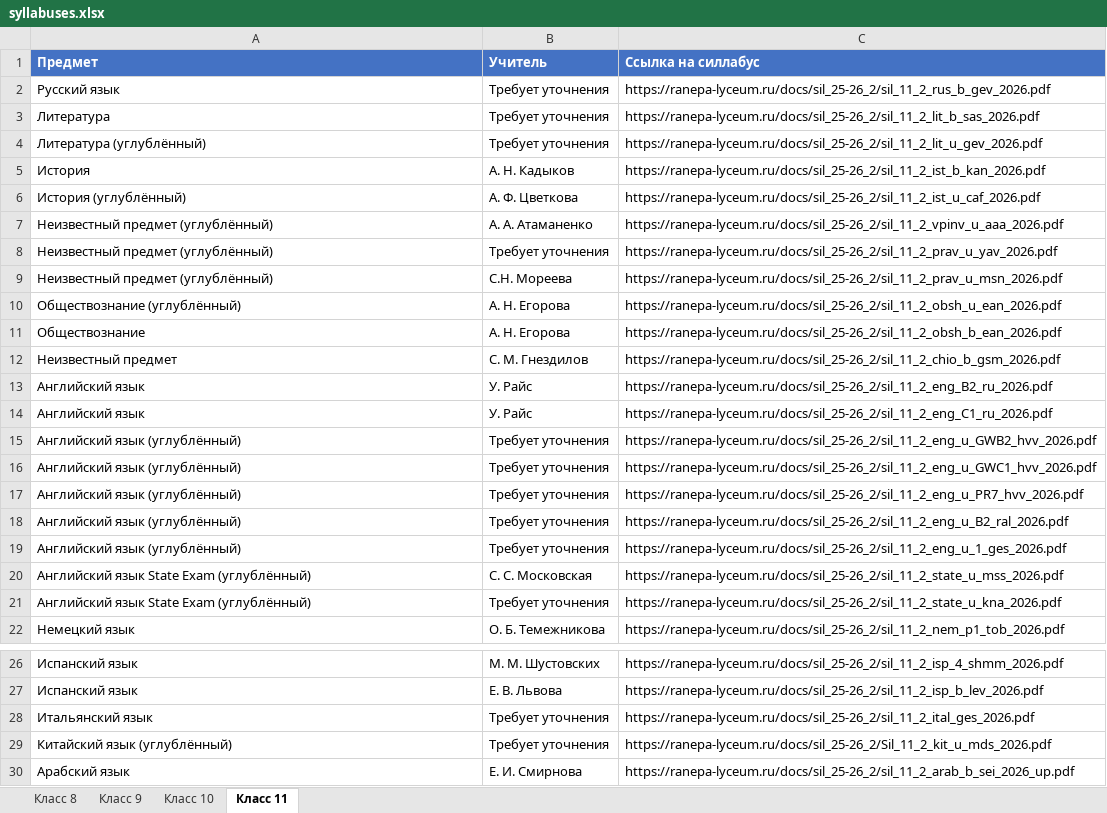
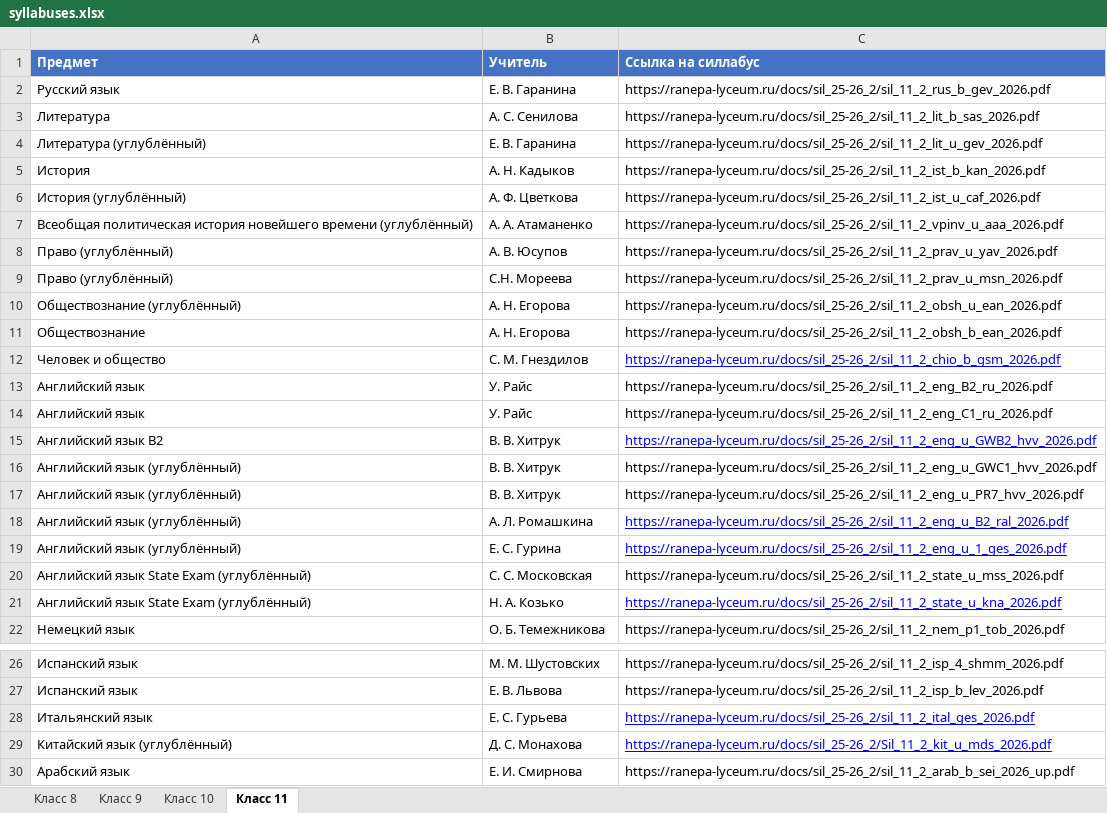
Before and after one commit to pmikhail2009/syllabus-miniapp, an Excel workbook: syllabuses.xlsx, sheet Класс 11, drawn as a sheet; only a part is shown, gaps mark what is left out; values as stored, in another font and other column widths than the file's, no borders; the diff names each change by its address in the sheet, - before the commit and + after, or states it on an @@ line.

```diff
--- a/syllabuses.xlsx (sheet Класс 11)
+++ b/syllabuses.xlsx (sheet Класс 11)
-B2 (Учитель): Требует уточнения
+B2 (Учитель): Е. В. Гаранина
-B3 (Учитель): Требует уточнения
+B3 (Учитель): А. С. Сенилова
-B4 (Учитель): Требует уточнения
+B4 (Учитель): Е. В. Гаранина
-A7 (Предмет): Неизвестный предмет (углублённый)
+A7 (Предмет): Всеобщая политическая история новейшего времени (углублённый)
-A8:A9 (Предмет): Неизвестный предмет (углублённый)
+A8:A9 (Предмет): Право (углублённый)
-B8 (Учитель): Требует уточнения
+B8 (Учитель): А. В. Юсупов
-A12 (Предмет): Неизвестный предмет
+A12 (Предмет): Человек и общество
@@ C12 underline: off → on, text colour: black → #0000FF @@
-A15 (Предмет): Английский язык (углублённый)
+A15 (Предмет): Английский язык B2
-B15:B17 (Учитель): Требует уточнения
+B15:B17 (Учитель): В. В. Хитрук
@@ C15 underline: off → on, text colour: black → #0000FF @@
-B18 (Учитель): Требует уточнения
+B18 (Учитель): А. Л. Ромашкина
@@ C18:C19 underline: off → on, text colour: black → #0000FF @@
-B19 (Учитель): Требует уточнения
+B19 (Учитель): Е. С. Гурина
-B21 (Учитель): Требует уточнения
+B21 (Учитель): Н. А. Козько
@@ C21 underline: off → on, text colour: black → #0000FF @@
-B28 (Учитель): Требует уточнения
+B28 (Учитель): Е. С. Гурьева
@@ C28:C29 underline: off → on, text colour: black → #0000FF @@
-B29 (Учитель): Требует уточнения
+B29 (Учитель): Д. С. Монахова
```
Also changed, not shown: sheet Класс 10, sheet Класс 8, sheet Класс 9, 1 other file.
